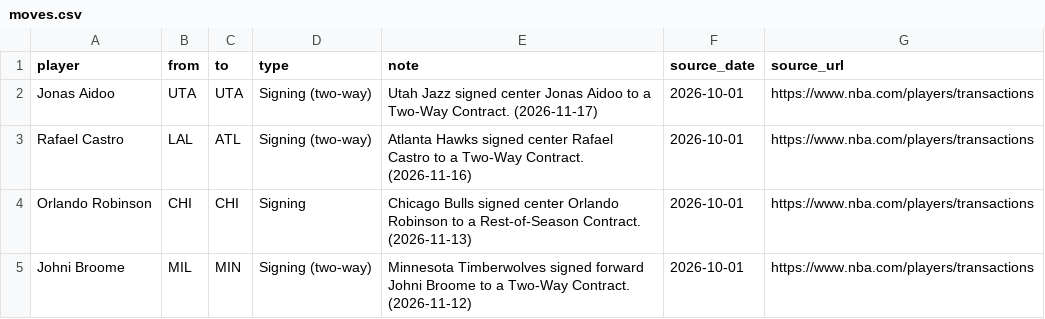
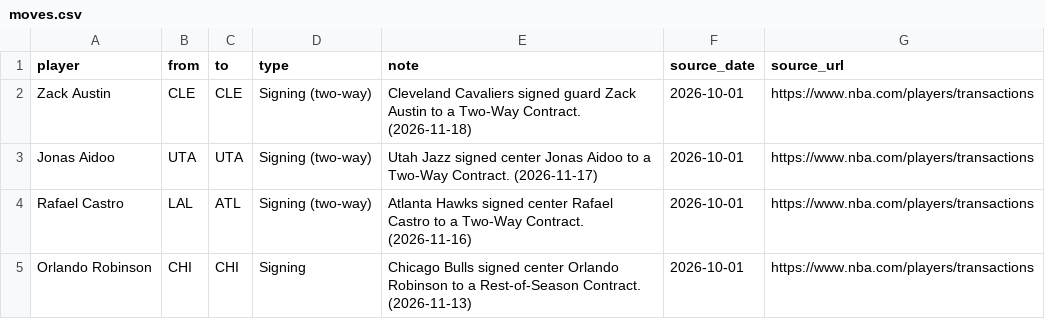
Before and after one commit to nascardataguy2/nba-2026-27, a CSV file: data/moves.csv, drawn as a sheet; only a part is shown; the shorter side is filled out with more unchanged rows; the diff names each change by its address in the sheet, - before the commit and + after, or states it on an @@ line.

```diff
--- a/data/moves.csv
+++ b/data/moves.csv
+row 2: Zack Austin | CLE | CLE | Signing (two-way) | Cleveland Cavaliers signed guard Zack Austin to a Two-Way Contract. (2026-11-18) | 2026-10-01 | https://www.nba.com/players/transactions
```
Also changed, not shown: data/teams.csv, 17 other files.
